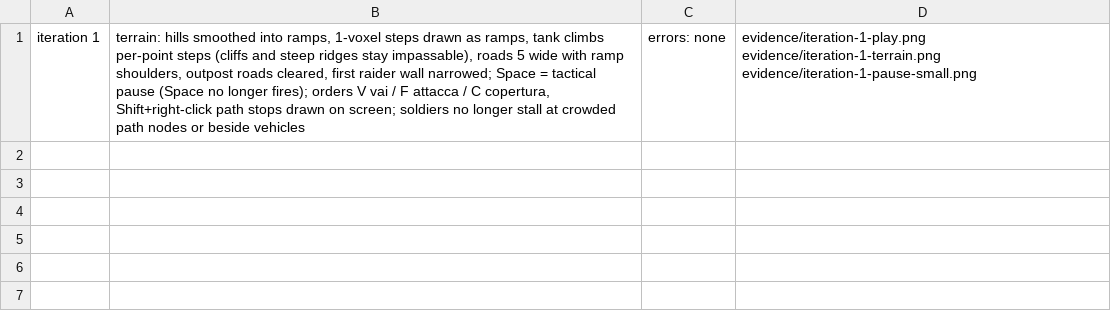
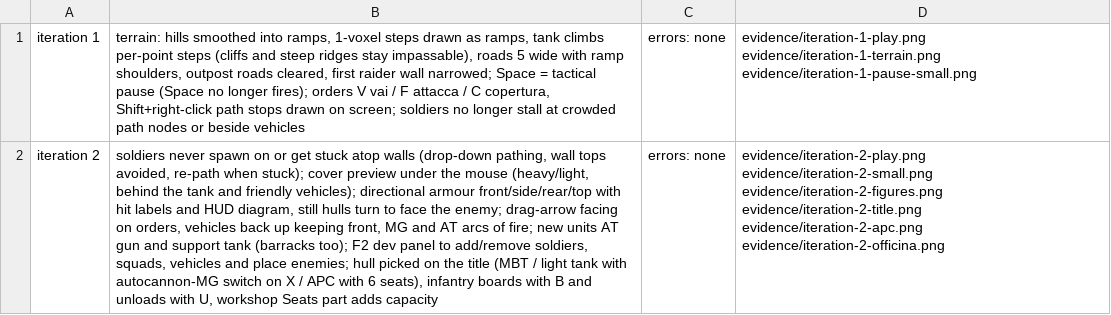
Before and after one commit to blackworm86/tank, a TSV file: prototypes/rustline-commander/evidence/changes.tsv, drawn as a sheet; the diff names each change by its address in the sheet, - before the commit and + after, or states it on an @@ line.

Commit message:
iteration 2: soldier pathing, cover preview, directional armour, facing arrows, dev panel, hull picker and infantry boarding
Brief: design/game-brief.md

```diff
--- a/prototypes/rustline-commander/evidence/changes.tsv
+++ b/prototypes/rustline-commander/evidence/changes.tsv
+row 2: iteration 2 | soldiers never spawn on or get stuck atop walls (drop-down pathing, wall tops avoided, re-path when stuck); cover preview under the mouse (heavy/light, behind the tank and friendly vehicles); directional armour front/side/rear/top with hit labels and HUD diagram, still hulls turn to face the enemy; drag-arrow facing on orders, vehicles back up keeping front, MG and AT arcs of fire; new units AT gun and support tank (barracks too); F2 dev panel to add/remove soldiers, squads, vehicles and place enemies; hull picked on the title (MBT / light tank with autocannon-MG switch on X / APC with 6 seats), infantry boards with B and unloads with U, workshop Seats part adds capacity | errors: none | evidence/iteration-2-play.png evidence/iteration-2-small.png evidence/iteration-2-figures.png evidence/iteration-2-title.png evidence/iteration-2-apc.png evidence/iteration-2-officina.png
```
Also changed, not shown: 14 other files.
